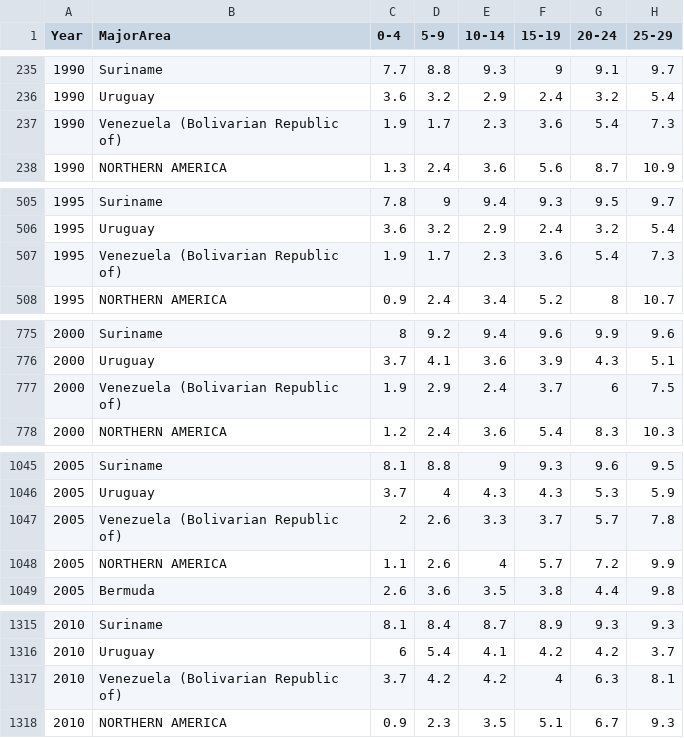
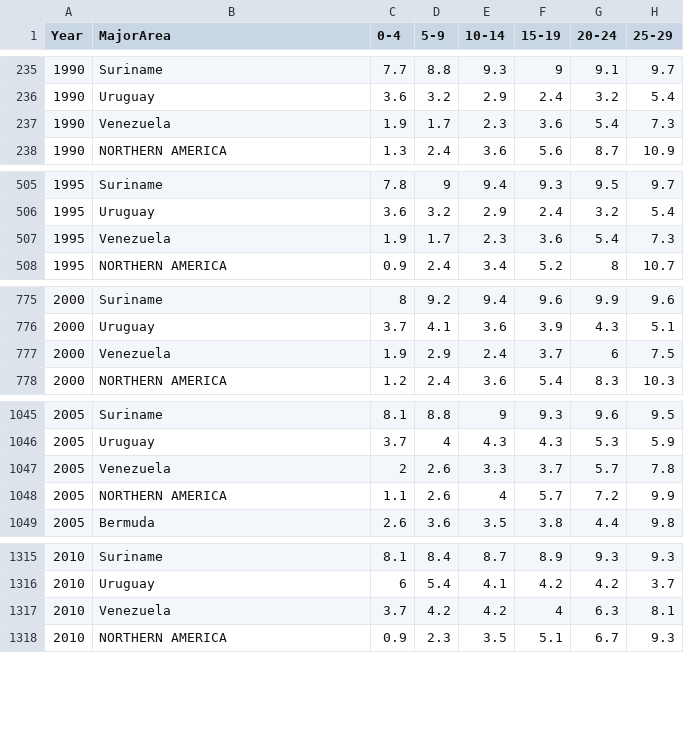
Before and after one commit to lauraCuccurullo/DVProject, a CSV file: data/UN_MigrantStockByAge_2017.csv, drawn as a sheet; only a part is shown, gaps mark what is left out; the diff covers the shown part only; the diff names each change by its address in the sheet, - before the commit and + after, or states it on an @@ line.

```diff
--- a/data/UN_MigrantStockByAge_2017.csv
+++ b/data/UN_MigrantStockByAge_2017.csv
-B237 (MajorArea): Venezuela (Bolivarian Republic of)
+B237 (MajorArea): Venezuela
-B507 (MajorArea): Venezuela (Bolivarian Republic of)
+B507 (MajorArea): Venezuela
-B777 (MajorArea): Venezuela (Bolivarian Republic of)
+B777 (MajorArea): Venezuela
-B1047 (MajorArea): Venezuela (Bolivarian Republic of)
+B1047 (MajorArea): Venezuela
-B1317 (MajorArea): Venezuela (Bolivarian Republic of)
+B1317 (MajorArea): Venezuela
```
Also changed, not shown: 2 edited cells elsewhere in this file, data/gender_percentage.csv, 5 other files.
